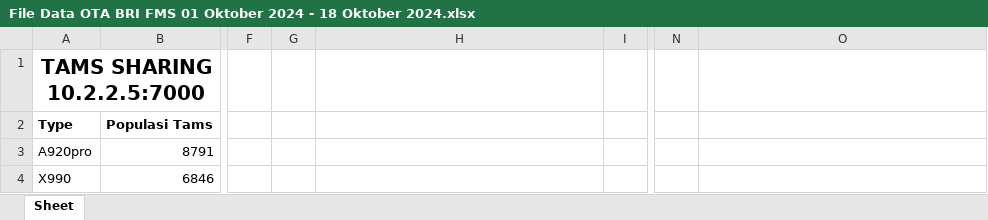
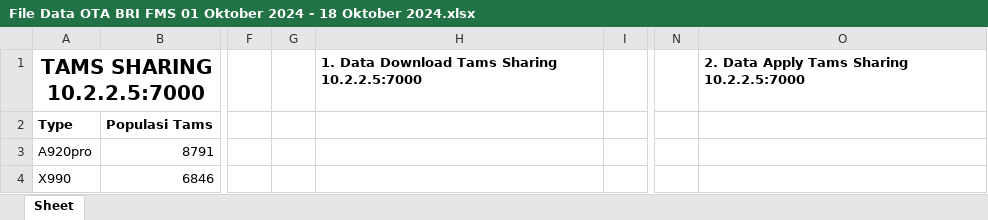
Before and after one commit to karelleo/Olah-Data-OTA-Excel, an Excel workbook: File Data OTA BRI FMS 01 Oktober 2024 - 18 Oktober 2024.xlsx, sheet Sheet, drawn as a sheet; only a part is shown, gaps mark what is left out; values as stored, in another font and other column widths than the file's, no borders; charts and pictures not drawn; the diff covers the shown part only; the diff names each change by its address in the sheet, - before the commit and + after, or states it on an @@ line.

```diff
--- a/File Data OTA BRI FMS 01 Oktober 2024 - 18 Oktober 2024.xlsx (sheet Sheet)
+++ b/File Data OTA BRI FMS 01 Oktober 2024 - 18 Oktober 2024.xlsx (sheet Sheet)
-H1: (empty)
+H1: 1. Data Download Tams Sharing 10.2.2.5:7000
-O1: (empty)
+O1: 2. Data Apply Tams Sharing 10.2.2.5:7000
```
Also changed, not shown: 30 added rows and 2 edited cells elsewhere in this sheet, charts or pictures, 1 other file.
